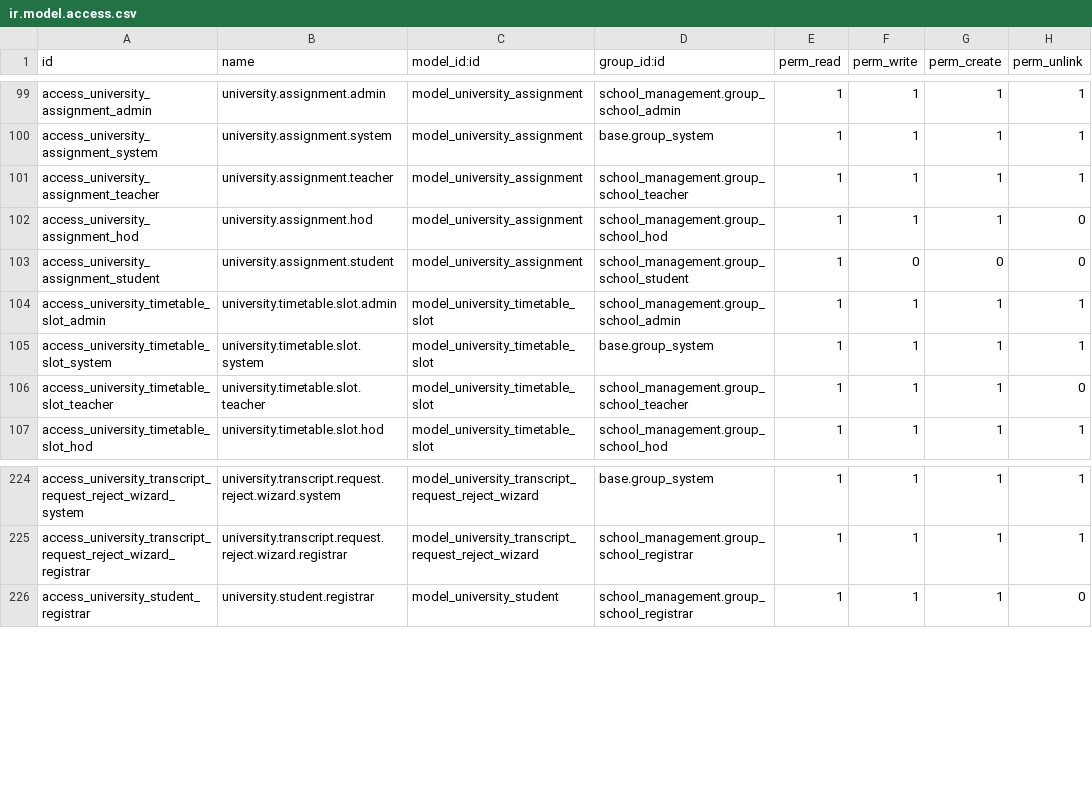
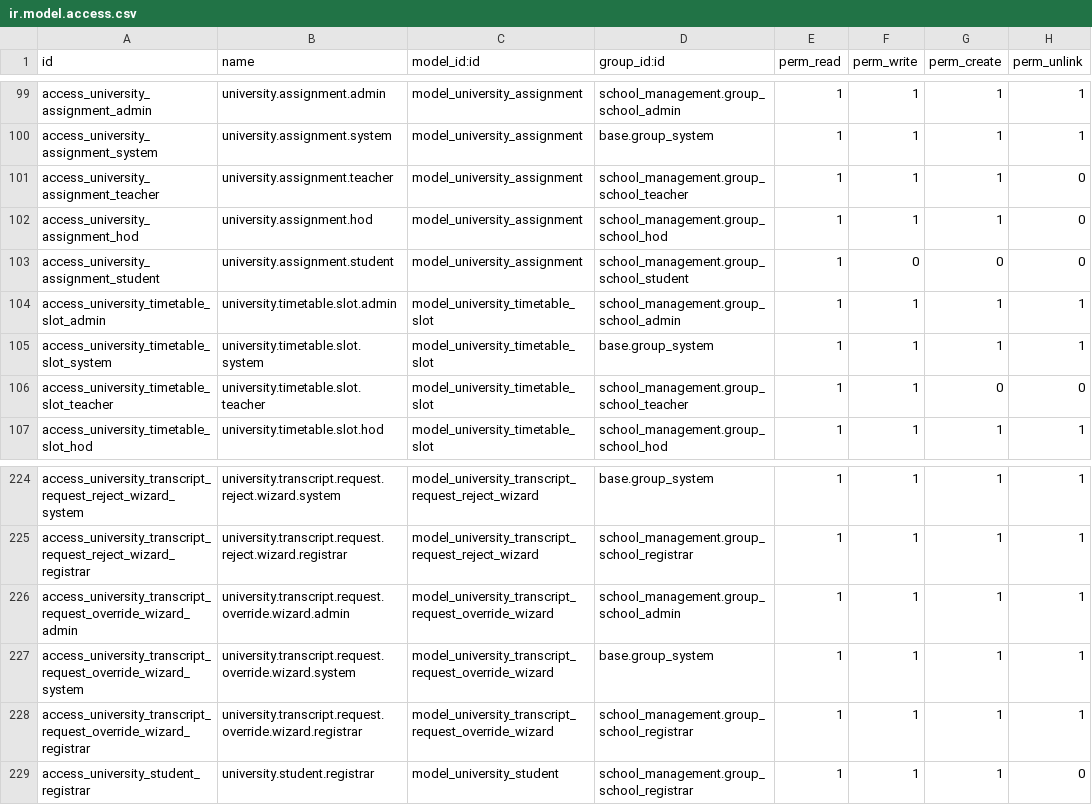
Before and after one commit to Sothearith22/odoo, a CSV file: custom/school_management/security/ir.model.access.csv, drawn as a sheet; only a part is shown, gaps mark what is left out.

```diff
--- a/custom/school_management/security/ir.model.access.csv
+++ b/custom/school_management/security/ir.model.access.csv
@@ -100,3 +100,3 @@ access_university_assignment_admin,university.assignment.admin,model_university_
 access_university_assignment_system,university.assignment.system,model_university_assignment,base.group_system,1,1,1,1
-access_university_assignment_teacher,university.assignment.teacher,model_university_assignment,school_management.group_school_teacher,1,1,1,1
+access_university_assignment_teacher,university.assignment.teacher,model_university_assignment,school_management.group_school_teacher,1,1,1,0
 access_university_assignment_hod,university.assignment.hod,model_university_assignment,school_management.group_school_hod,1,1,1,0
@@ -105,3 +105,3 @@ access_university_timetable_slot_admin,university.timetable.slot.admin,model_uni
 access_university_timetable_slot_system,university.timetable.slot.system,model_university_timetable_slot,base.group_system,1,1,1,1
-access_university_timetable_slot_teacher,university.timetable.slot.teacher,model_university_timetable_slot,school_management.group_school_teacher,1,1,1,0
+access_university_timetable_slot_teacher,university.timetable.slot.teacher,model_university_timetable_slot,school_management.group_school_teacher,1,1,0,0
 access_university_timetable_slot_hod,university.timetable.slot.hod,model_university_timetable_slot,school_management.group_school_hod,1,1,1,1
@@ -225,2 +225,5 @@ access_university_transcript_request_reject_wizard_system,university.transcript.
 access_university_transcript_request_reject_wizard_registrar,university.transcript.request.reject.wizard.registrar,model_university_transcript_request_reject_wizard,school_management.group_school_registrar,1,1,1,1
+access_university_transcript_request_override_wizard_admin,university.transcript.request.override.wizard.admin,model_university_transcript_request_override_wizard,school_management.group_school_admin,1,1,1,1
+access_university_transcript_request_override_wizard_system,university.transcript.request.override.wizard.system,model_university_transcript_request_override_wizard,base.group_system,1,1,1,1
+access_university_transcript_request_override_wizard_registrar,university.transcript.request.override.wizard.registrar,model_university_transcript_request_override_wizard,school_management.group_school_registrar,1,1,1,1
 access_university_student_registrar,university.student.registrar,model_university_student,school_management.group_school_registrar,1,1,1,0
```
Also changed, not shown: 56 other files.
